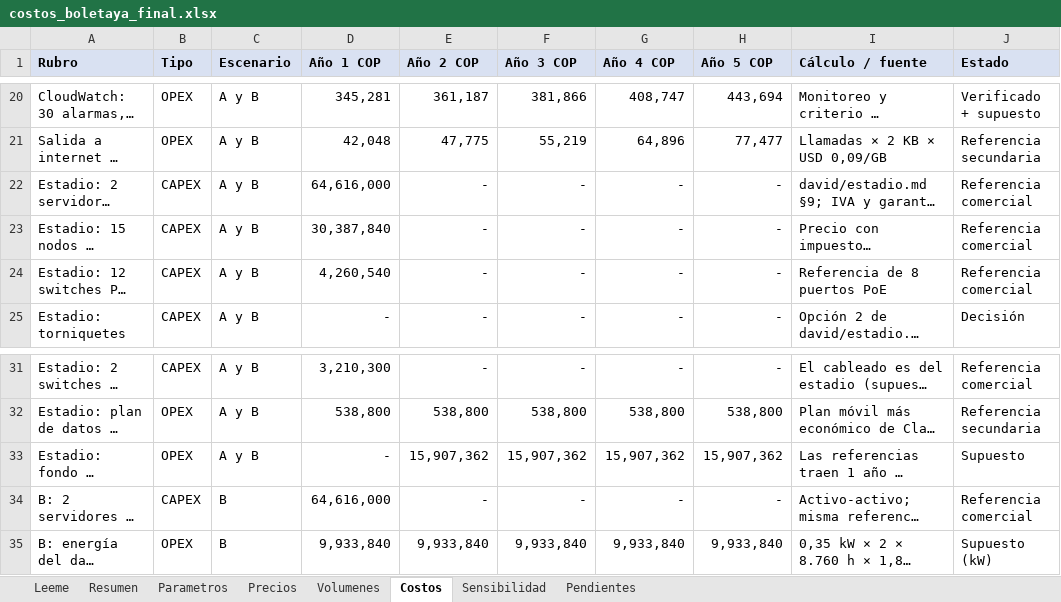
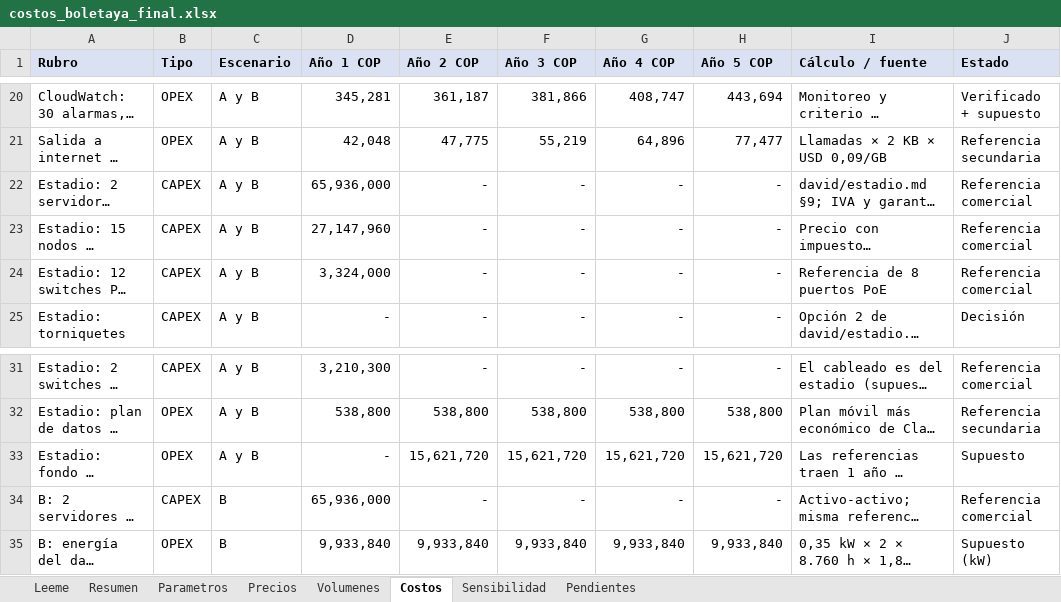
Before and after one commit to Casti197/bdproyecto, an Excel workbook: entrega/costos_boletaya_final.xlsx, sheet Costos, drawn as a sheet; only a part is shown, gaps mark what is left out; long unchanged cells end in …; values as stored, in another font and other column widths than the file's, no borders; the diff names each change by its address in the sheet, - before the commit and + after, or states it on an @@ line.

```diff
--- a/entrega/costos_boletaya_final.xlsx (sheet Costos)
+++ b/entrega/costos_boletaya_final.xlsx (sheet Costos)
-D22 (Año 1 COP): 64,616,000
+D22 (Año 1 COP): 65,936,000
-D23 (Año 1 COP): 30,387,840
+D23 (Año 1 COP): 27,147,960
-D24 (Año 1 COP): 4,260,540
+D24 (Año 1 COP): 3,324,000
-E33 (Año 2 COP): 15,907,362
+E33 (Año 2 COP): 15,621,720
-F33 (Año 3 COP): 15,907,362
+F33 (Año 3 COP): 15,621,720
-G33 (Año 4 COP): 15,907,362
+G33 (Año 4 COP): 15,621,720
-H33 (Año 5 COP): 15,907,362
+H33 (Año 5 COP): 15,621,720
-D34 (Año 1 COP): 64,616,000
+D34 (Año 1 COP): 65,936,000
```
Also changed, not shown: sheet Resumen, sheet Precios, sheet Pendientes, sheet Sensibilidad, juanpablo/costos_boletaya.xlsx, 22 other files.
